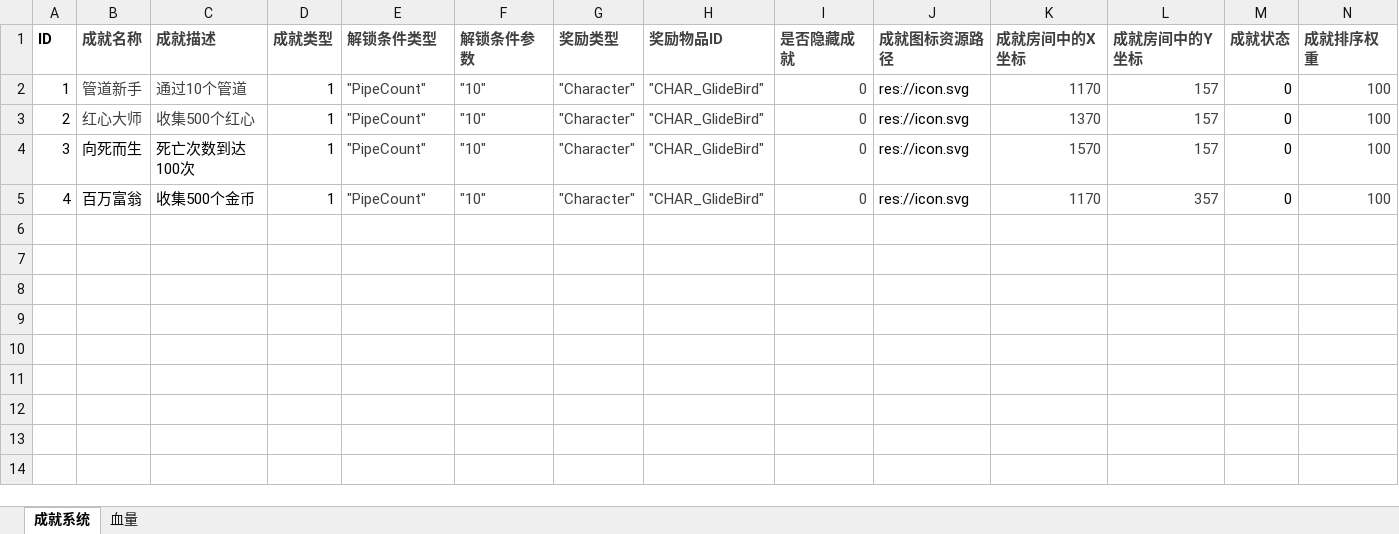
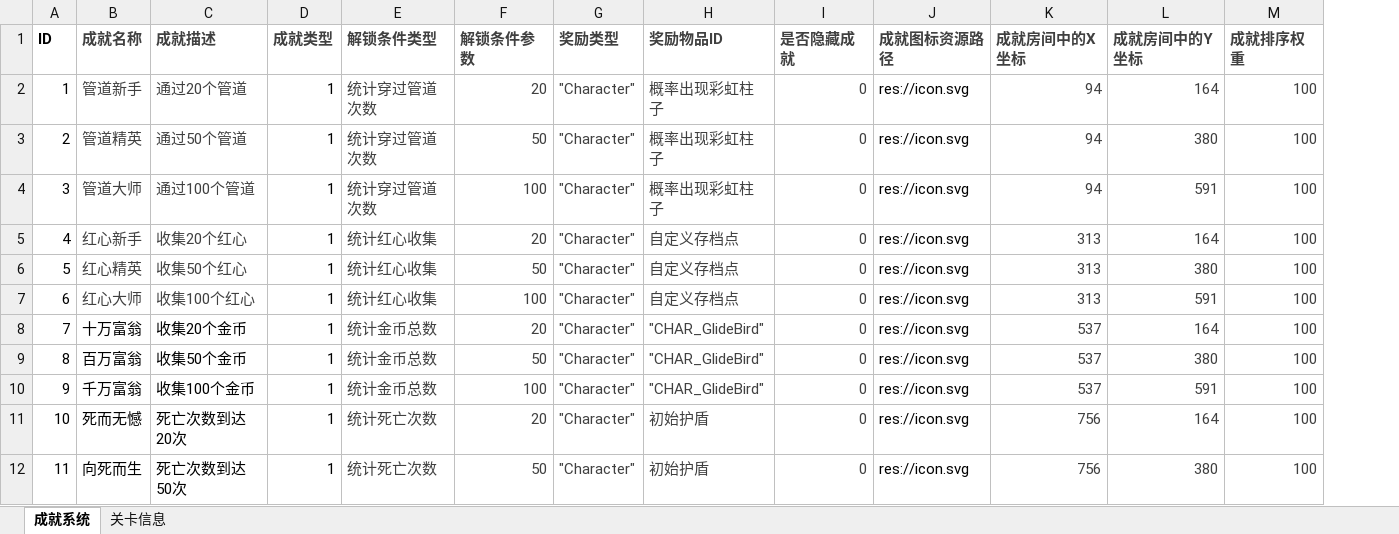
Before and after one commit to gaoyan2659365465/BigBird, an Excel workbook: 数据存档/数据表/游戏数据表.xlsx, sheet 成就系统, drawn as a sheet; only a part is shown; values as stored, in another font and other column widths than the file's, no borders; removed rows and columns are numbered as before the commit, all else as after; the diff covers the shown part only; the diff names each change by its address in the sheet, - before the commit and + after, or states it on an @@ line.

Commit message:
成就系统

```diff
--- a/数据存档/数据表/游戏数据表.xlsx (sheet 成就系统)
+++ b/数据存档/数据表/游戏数据表.xlsx (sheet 成就系统)
-sheet tab: 血量
+sheet tab: 关卡信息
-column M (成就状态), rows 2-5: all 0
-C2 (成就描述): 通过10个管道
+C2 (成就描述): 通过20个管道
-E2:E4 (解锁条件类型): "PipeCount"
+E2:E4 (解锁条件类型): 统计穿过管道次数
-F2 (解锁条件参数): "10"
+F2 (解锁条件参数): 20
-H2:H4 (奖励物品ID): "CHAR_GlideBird"
+H2:H4 (奖励物品ID): 概率出现彩虹柱子
-K2 (成就房间中的X坐标): 1170
+K2 (成就房间中的X坐标): 94
-L2 (成就房间中的Y坐标): 157
+L2 (成就房间中的Y坐标): 164
-B3 (成就名称): 红心大师
+B3 (成就名称): 管道精英
-C3 (成就描述): 收集500个红心
+C3 (成就描述): 通过50个管道
-F3 (解锁条件参数): "10"
+F3 (解锁条件参数): 50
-K3 (成就房间中的X坐标): 1370
+K3 (成就房间中的X坐标): 94
-L3 (成就房间中的Y坐标): 157
+L3 (成就房间中的Y坐标): 380
-B4 (成就名称): 向死而生
+B4 (成就名称): 管道大师
-B4:C5 text colour: black
+B4:C5 text colour: #404040
-C4 (成就描述): 死亡次数到达100次
+C4 (成就描述): 通过100个管道
-F4 (解锁条件参数): "10"
+F4 (解锁条件参数): 100
-K4 (成就房间中的X坐标): 1570
+K4 (成就房间中的X坐标): 94
-L4 (成就房间中的Y坐标): 157
+L4 (成就房间中的Y坐标): 591
-B5 (成就名称): 百万富翁
+B5 (成就名称): 红心新手
-C5 (成就描述): 收集500个金币
+C5 (成就描述): 收集20个红心
-E5 (解锁条件类型): "PipeCount"
+E5 (解锁条件类型): 统计红心收集
-F5 (解锁条件参数): "10"
+F5 (解锁条件参数): 20
-H5 (奖励物品ID): "CHAR_GlideBird"
+H5 (奖励物品ID): 自定义存档点
-K5 (成就房间中的X坐标): 1170
+K5 (成就房间中的X坐标): 313
-L5 (成就房间中的Y坐标): 357
+L5 (成就房间中的Y坐标): 164
+row 6: 5 | 红心精英 | 收集50个红心 | 1 | 统计红心收集 | 50 | "Character" | 自定义存档点 | 0 | res://icon.svg | 313 | 380 | 100
+row 7: 6 | 红心大师 | 收集100个红心 | 1 | 统计红心收集 | 100 | "Character" | 自定义存档点 | 0 | res://icon.svg | 313 | 591 | 100
+row 8: 7 | 十万富翁 | 收集20个金币 | 1 | 统计金币总数 | 20 | "Character" | "CHAR_GlideBird" | 0 | res://icon.svg | 537 | 164 | 100
+row 9: 8 | 百万富翁 | 收集50个金币 | 1 | 统计金币总数 | 50 | "Character" | "CHAR_GlideBird" | 0 | res://icon.svg | 537 | 380 | 100
+row 10: 9 | 千万富翁 | 收集100个金币 | 1 | 统计金币总数 | 100 | "Character" | "CHAR_GlideBird" | 0 | res://icon.svg | 537 | 591 | 100
+row 11: 10 | 死而无憾 | 死亡次数到达20次 | 1 | 统计死亡次数 | 20 | "Character" | 初始护盾 | 0 | res://icon.svg | 756 | 164 | 100
+row 12: 11 | 向死而生 | 死亡次数到达50次 | 1 | 统计死亡次数 | 50 | "Character" | 初始护盾 | 0 | res://icon.svg | 756 | 380 | 100
```
Also changed, not shown: 5 added rows elsewhere in this sheet, sheet 关卡信息, formulas that keep their value, 33 other files.
